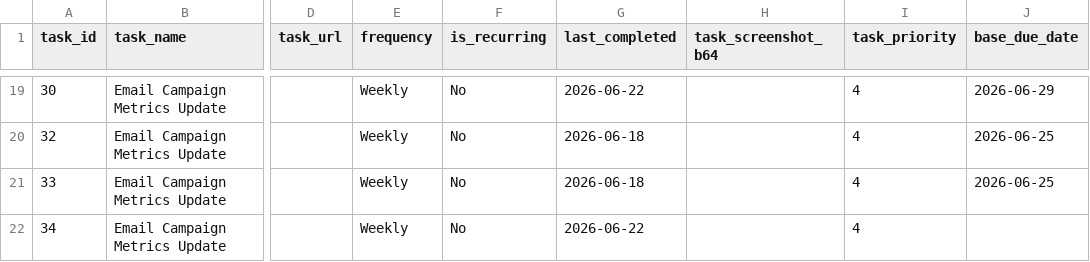
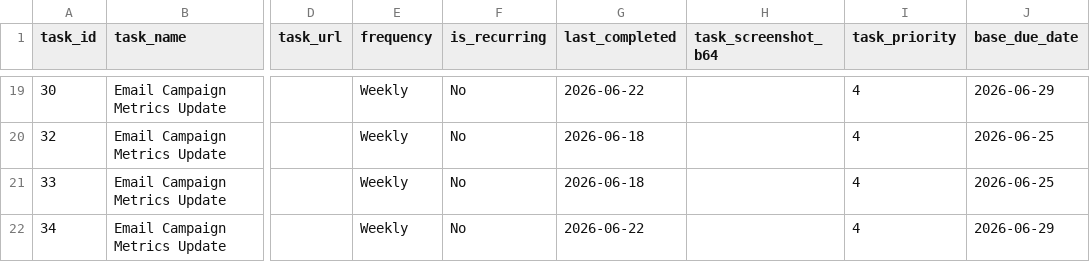
Before and after one commit to RandomlyBryan/personal-tracker, a CSV file: tasks_db.csv, drawn as a sheet; only a part is shown, gaps mark what is left out; the diff names each change by its address in the sheet, - before the commit and + after, or states it on an @@ line.

```diff
--- a/tasks_db.csv
+++ b/tasks_db.csv
-J22 (base_due_date): (empty)
+J22 (base_due_date): 2026-06-29
```
